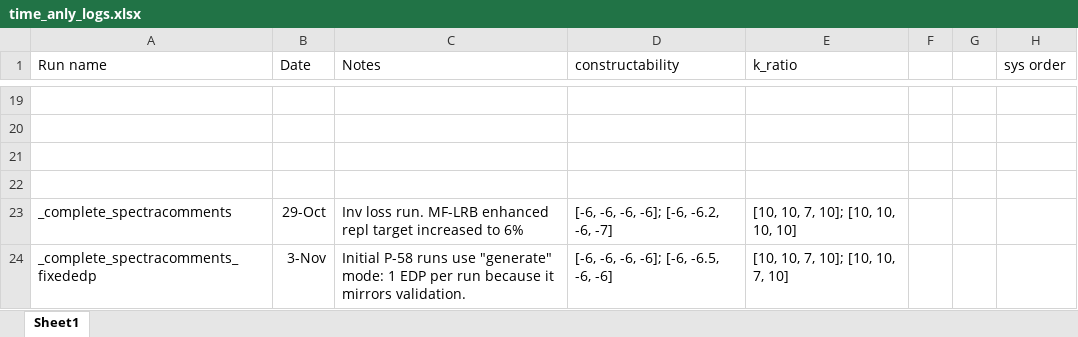
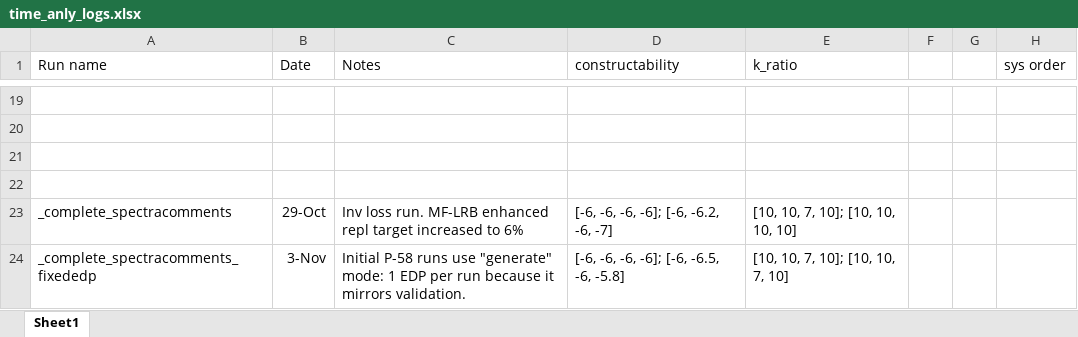
Before and after one commit to hgp297/isol-sys-database, an Excel workbook: src/inputs/time_anly_logs.xlsx, sheet Sheet1, drawn as a sheet; only a part is shown, gaps mark what is left out; values as stored, in another font and other column widths than the file's, no borders; the diff names each change by its address in the sheet, - before the commit and + after, or states it on an @@ line.

```diff
--- a/src/inputs/time_anly_logs.xlsx (sheet Sheet1)
+++ b/src/inputs/time_anly_logs.xlsx (sheet Sheet1)
-D24 (constructability): [-6, -6, -6, -6]; [-6, -6.5, -6, -6]
+D24 (constructability): [-6, -6, -6, -6]; [-6, -6.5, -6, -5.8]
```
Also changed, not shown: 2 other files.
